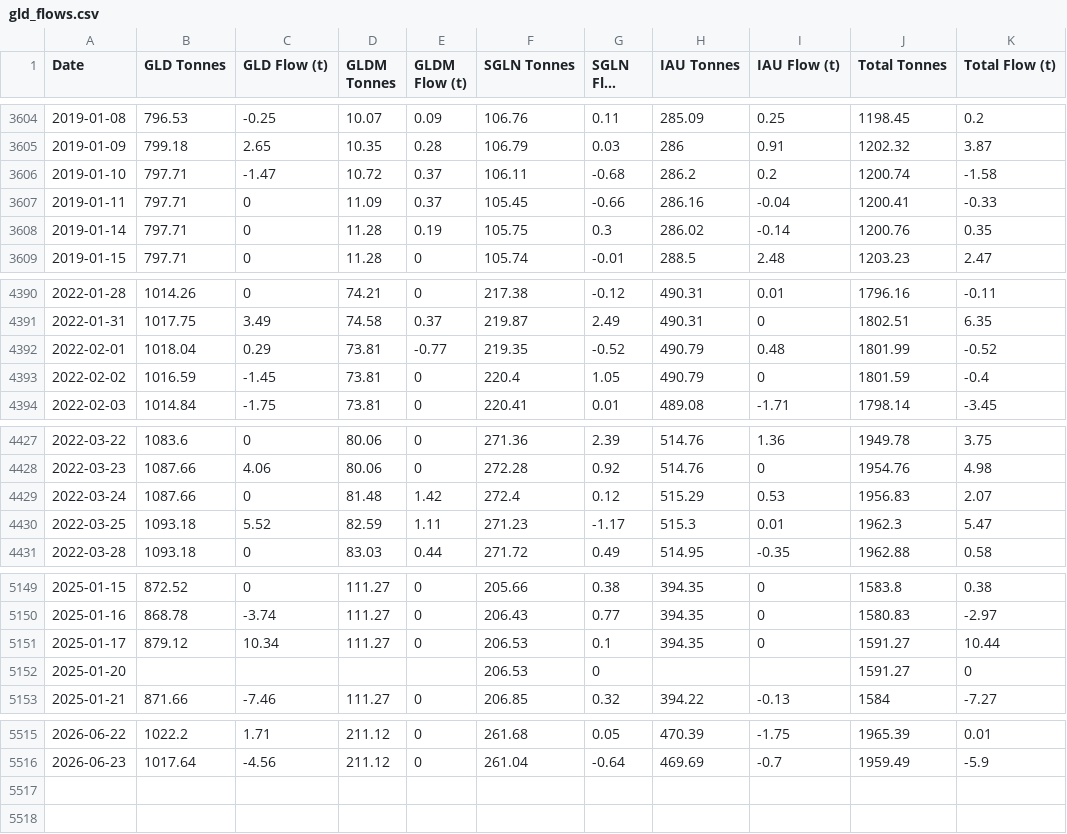
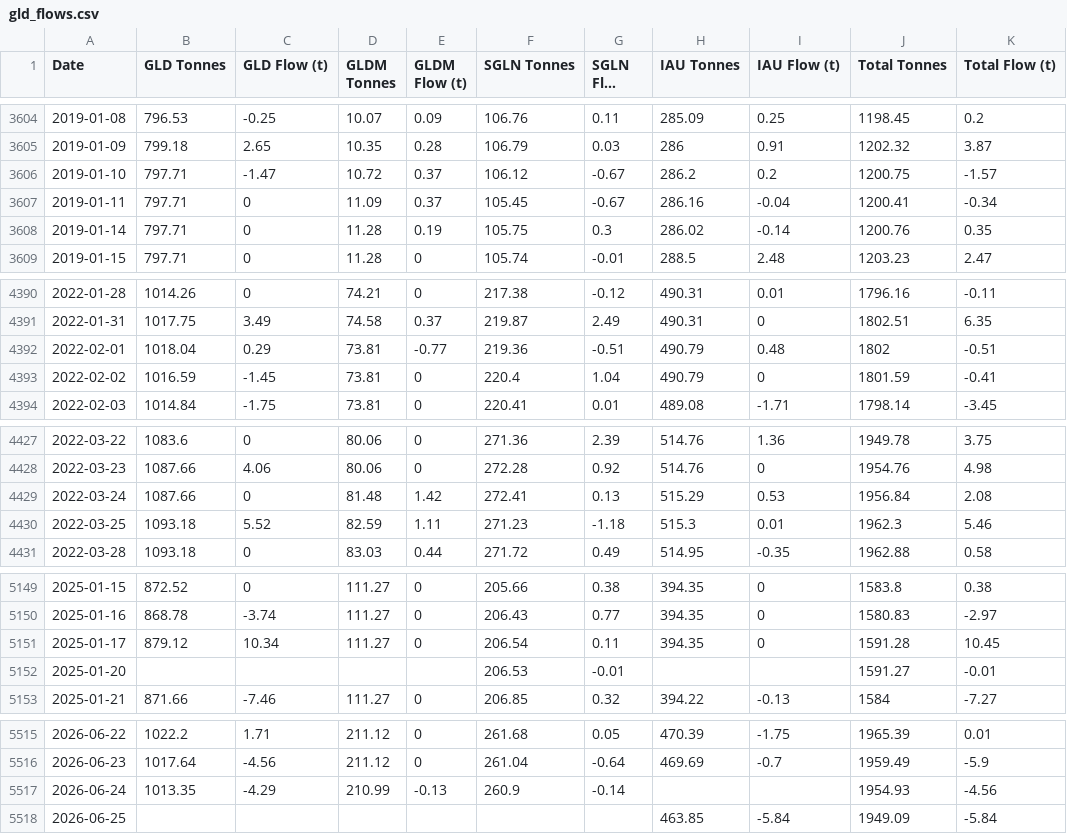
Before and after one commit to matttran201201-ops/gld-tracker, a CSV file: gld_flows.csv, drawn as a sheet; only a part is shown, gaps mark what is left out; long unchanged cells end in …; the diff names each change by its address in the sheet, - before the commit and + after, or states it on an @@ line.

```diff
--- a/gld_flows.csv
+++ b/gld_flows.csv
-F3606 (SGLN Tonnes): 106.11
+F3606 (SGLN Tonnes): 106.12
-G3606 (SGLN Flow (t)): -0.68
+G3606 (SGLN Flow (t)): -0.67
-J3606 (Total Tonnes): 1200.74
+J3606 (Total Tonnes): 1200.75
-K3606 (Total Flow (t)): -1.58
+K3606 (Total Flow (t)): -1.57
-G3607 (SGLN Flow (t)): -0.66
+G3607 (SGLN Flow (t)): -0.67
-K3607 (Total Flow (t)): -0.33
+K3607 (Total Flow (t)): -0.34
-F4392 (SGLN Tonnes): 219.35
+F4392 (SGLN Tonnes): 219.36
-G4392 (SGLN Flow (t)): -0.52
+G4392 (SGLN Flow (t)): -0.51
-J4392 (Total Tonnes): 1801.99
+J4392 (Total Tonnes): 1802
-K4392 (Total Flow (t)): -0.52
+K4392 (Total Flow (t)): -0.51
-G4393 (SGLN Flow (t)): 1.05
+G4393 (SGLN Flow (t)): 1.04
-K4393 (Total Flow (t)): -0.4
+K4393 (Total Flow (t)): -0.41
-F4429 (SGLN Tonnes): 272.4
+F4429 (SGLN Tonnes): 272.41
-G4429 (SGLN Flow (t)): 0.12
+G4429 (SGLN Flow (t)): 0.13
-J4429 (Total Tonnes): 1956.83
+J4429 (Total Tonnes): 1956.84
-K4429 (Total Flow (t)): 2.07
+K4429 (Total Flow (t)): 2.08
-G4430 (SGLN Flow (t)): -1.17
+G4430 (SGLN Flow (t)): -1.18
-K4430 (Total Flow (t)): 5.47
+K4430 (Total Flow (t)): 5.46
-F5151 (SGLN Tonnes): 206.53
+F5151 (SGLN Tonnes): 206.54
-G5151 (SGLN Flow (t)): 0.1
+G5151 (SGLN Flow (t)): 0.11
-J5151 (Total Tonnes): 1591.27
+J5151 (Total Tonnes): 1591.28
-K5151 (Total Flow (t)): 10.44
+K5151 (Total Flow (t)): 10.45
-G5152 (SGLN Flow (t)): 0
+G5152 (SGLN Flow (t)): -0.01
-K5152 (Total Flow (t)): 0
+K5152 (Total Flow (t)): -0.01
+row 5517: 2026-06-24 | 1013.35 | -4.29 | 210.99 | -0.13 | 260.9 | -0.14 |  |  | 1954.93 | -4.56
+row 5518: 2026-06-25 |  |  |  |  |  |  | 463.85 | -5.84 | 1949.09 | -5.84
```
Also changed, not shown: 2 other files.
